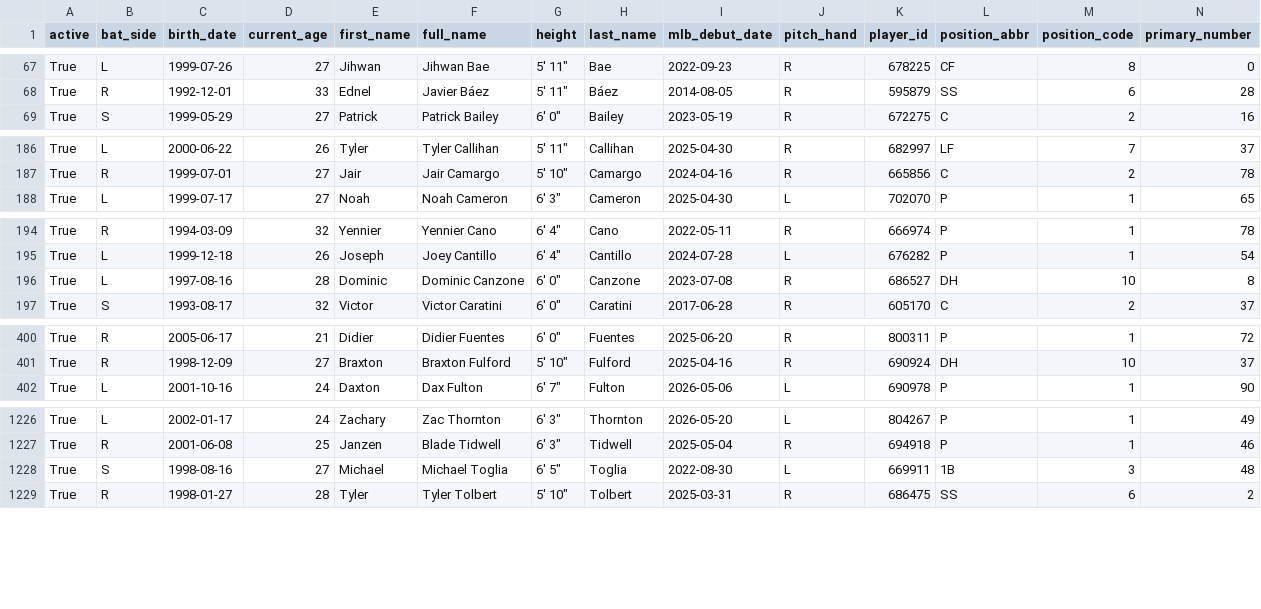
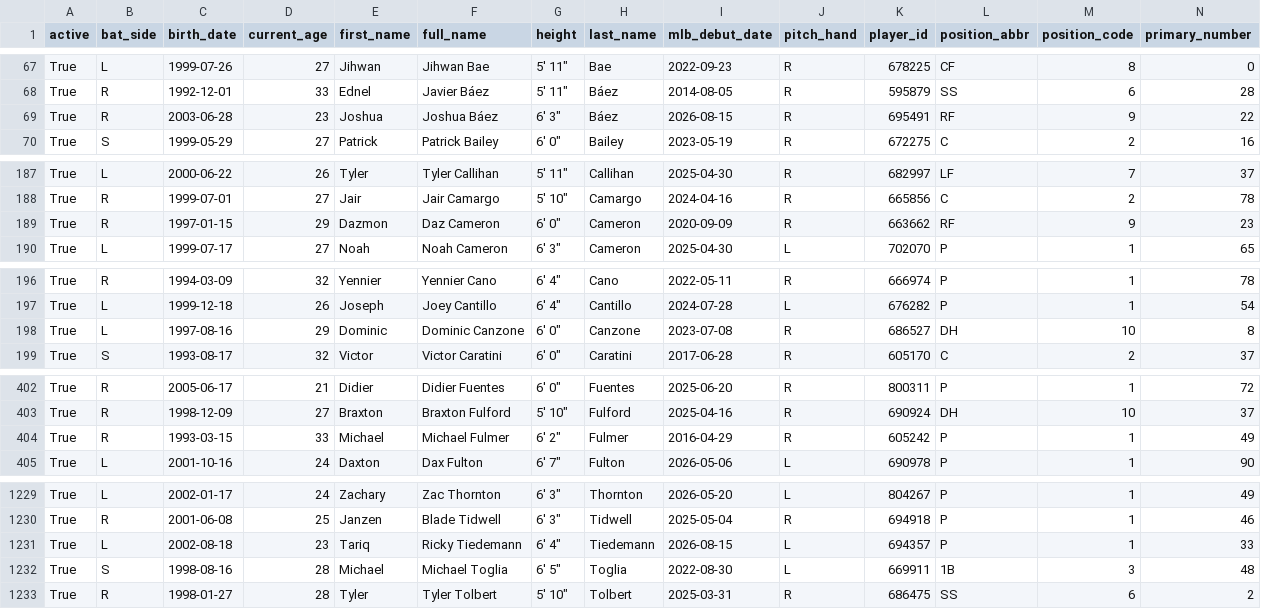
Before and after one commit to fuku8/mlb-data, a CSV file: data/players.csv, drawn as a sheet; only a part is shown, gaps mark what is left out; addresses are those after the commit; rows hold the shown columns only; the diff covers the shown part only; the diff names each change by its address in the sheet, - before the commit and + after, or states it on an @@ line.

```diff
--- a/data/players.csv
+++ b/data/players.csv
+row 69: True | R | 2003-06-28 | 23 | Joshua | Joshua Báez | 6' 3" | Báez | 2026-08-15 | R | 695491 | RF | 9 | 22
+row 189: True | R | 1997-01-15 | 29 | Dazmon | Daz Cameron | 6' 0" | Cameron | 2020-09-09 | R | 663662 | RF | 9 | 23
-D198 (current_age): 28
+D198 (current_age): 29
+row 404: True | R | 1993-03-15 | 33 | Michael | Michael Fulmer | 6' 2" | Fulmer | 2016-04-29 | R | 605242 | P | 1 | 49
+row 1231: True | L | 2002-08-18 | 23 | Tariq | Ricky Tiedemann | 6' 4" | Tiedemann | 2026-08-15 | L | 694357 | P | 1 | 33
-D1232 (current_age): 27
+D1232 (current_age): 28
```
Also changed, not shown: 6 edited cells elsewhere in this file, data/player_fielding.csv, data/player_hitting.csv, 6 other files.
